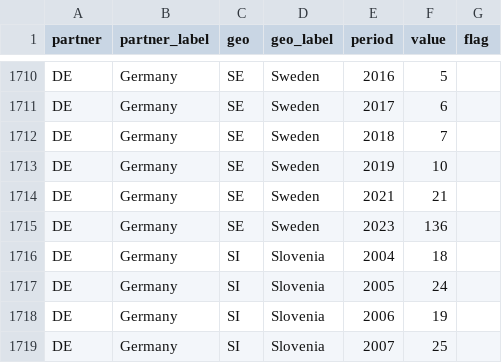
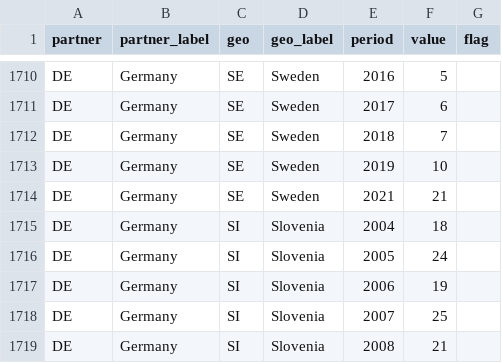
Before and after one commit to kidzbond-ai/bahnpuls, a CSV file: data/eurostat/rail_pa_intcmng.csv, drawn as a sheet; only a part is shown, gaps mark what is left out; the shorter side is filled out with more unchanged rows; the diff names each change by its address in the sheet, - before the commit and + after, or states it on an @@ line.

```diff
--- a/data/eurostat/rail_pa_intcmng.csv
+++ b/data/eurostat/rail_pa_intcmng.csv
-row 1715: DE | Germany | SE | Sweden | 2023 | 136
```
Also changed, not shown: data/db_punctuality.csv, data/eurostat/rail_go_total.csv, 8 other files.
